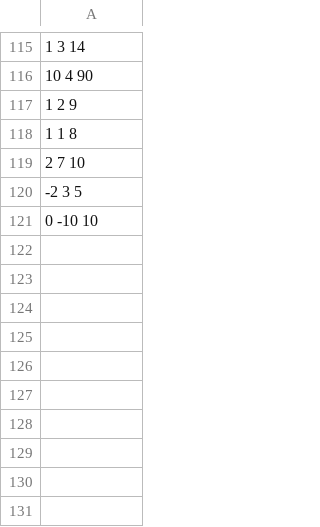
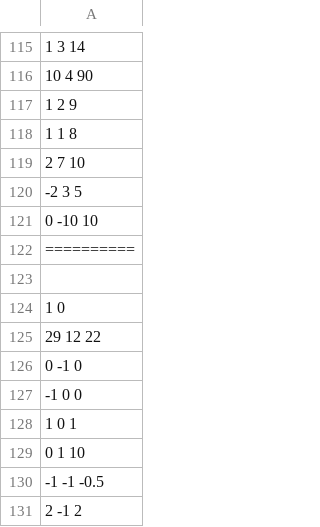
Before and after one commit to tugilden/diplom, a CSV file: Megiddo/good.csv, drawn as a sheet; only a part is shown, gaps mark what is left out; the diff names each change by its address in the sheet, - before the commit and + after, or states it on an @@ line.

```diff
--- a/Megiddo/good.csv
+++ b/Megiddo/good.csv
+row 122: ==========
+row 123: (empty)
+row 124: 1 0
+row 125: 29 12 22
+row 126: 0 -1 0
+row 127: -1 0 0
+row 128: 1 0 1
+row 129: 0 1 10
+row 130: -1 -1 -0.5
+row 131: 2 -1 2
```
Also changed, not shown: 4 other files.
